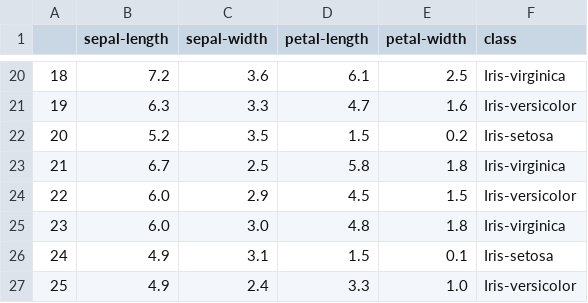
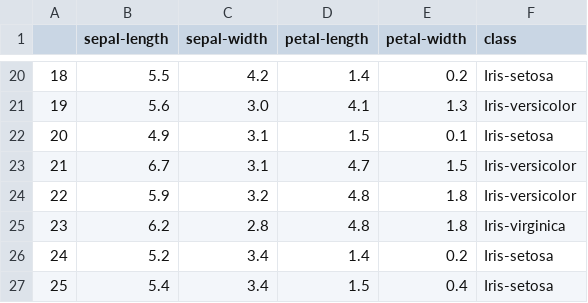
Before and after one commit to vaarsha/Hand-written-Digit-Recognition, a CSV file: iris/test_iris.csv, drawn as a sheet; only a part is shown, gaps mark what is left out; the diff covers the shown part only.

```diff
--- a/iris/test_iris.csv
+++ b/iris/test_iris.csv
@@ -20,8 +20,8 @@
-18	7.2	3.6	6.1	2.5	Iris-virginica
-19	6.3	3.3	4.7	1.6	Iris-versicolor
-20	5.2	3.5	1.5	0.2	Iris-setosa
-21	6.7	2.5	5.8	1.8	Iris-virginica
-22	6.0	2.9	4.5	1.5	Iris-versicolor
-23	6.0	3.0	4.8	1.8	Iris-virginica
-24	4.9	3.1	1.5	0.1	Iris-setosa
-25	4.9	2.4	3.3	1.0	Iris-versicolor
+18	5.5	4.2	1.4	0.2	Iris-setosa
+19	5.6	3.0	4.1	1.3	Iris-versicolor
+20	4.9	3.1	1.5	0.1	Iris-setosa
+21	6.7	3.1	4.7	1.5	Iris-versicolor
+22	5.9	3.2	4.8	1.8	Iris-versicolor
+23	6.2	2.8	4.8	1.8	Iris-virginica
+24	5.2	3.4	1.4	0.2	Iris-setosa
+25	5.4	3.4	1.5	0.4	Iris-setosa
```
Also changed, not shown: 103 edited cells elsewhere in this file, iris/train_iris.csv, 3 other files.
